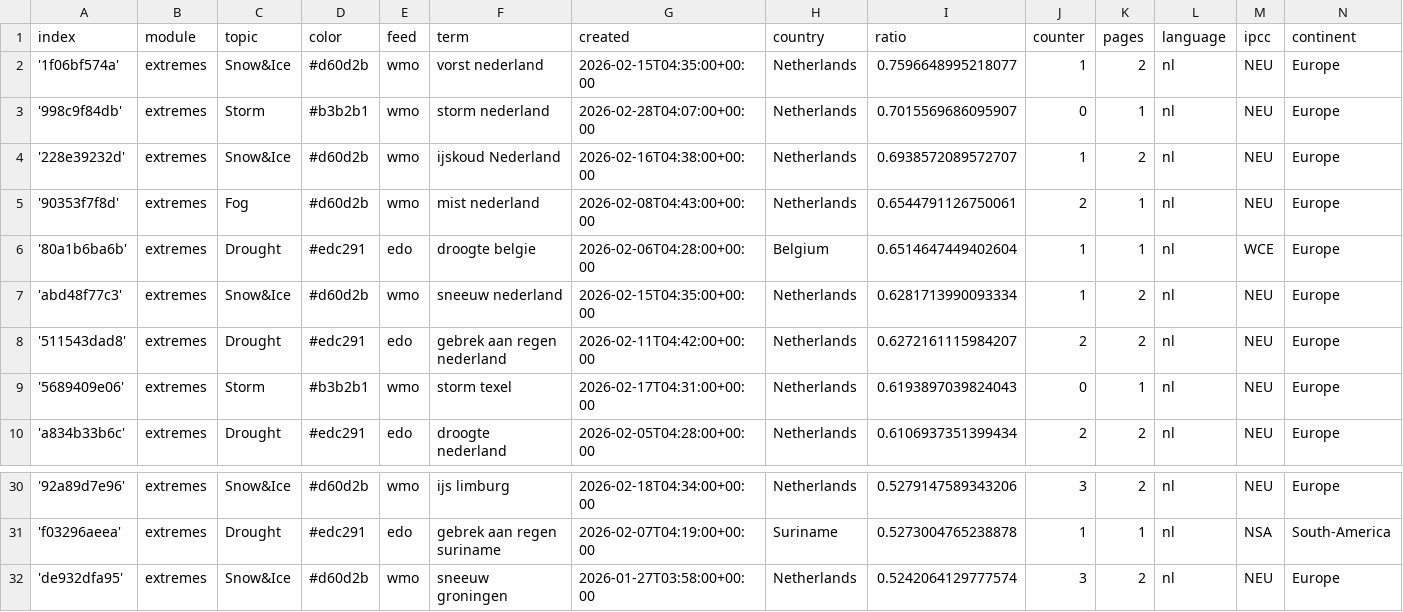
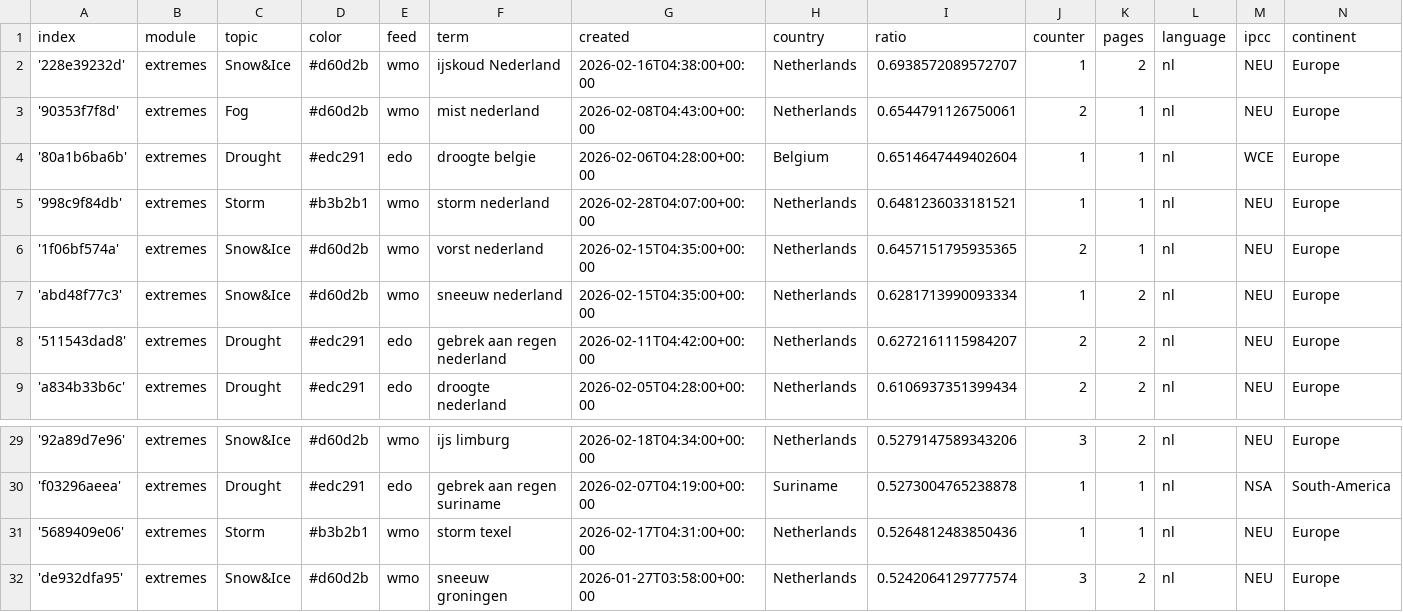
Before and after one commit to MarcoL95-News25/netherlandExtremes, a CSV file: terms.csv, drawn as a sheet; only a part is shown, gaps mark what is left out.

```diff
--- a/terms.csv
+++ b/terms.csv
@@ -1,4 +1,2 @@
 index,module,topic,color,feed,term,created,country,ratio,counter,pages,language,ipcc,continent
-'1f06bf574a',extremes,Snow&Ice,#d60d2b,wmo,vorst nederland,2026-02-15T04:35:00+00:00,Netherlands,0.7596648995218077,1,2,nl,NEU,Europe
-'998c9f84db',extremes,Storm,#b3b2b1,wmo,storm nederland,2026-02-28T04:07:00+00:00,Netherlands,0.7015569686095907,0,1,nl,NEU,Europe
 '228e39232d',extremes,Snow&Ice,#d60d2b,wmo,ijskoud Nederland,2026-02-16T04:38:00+00:00,Netherlands,0.6938572089572707,1,2,nl,NEU,Europe
@@ -6,5 +4,6 @@ index,module,topic,color,feed,term,created,country,ratio,counter,pages,language,
 '80a1b6ba6b',extremes,Drought,#edc291,edo,droogte belgie,2026-02-06T04:28:00+00:00,Belgium,0.6514647449402604,1,1,nl,WCE,Europe
+'998c9f84db',extremes,Storm,#b3b2b1,wmo,storm nederland,2026-02-28T04:07:00+00:00,Netherlands,0.6481236033181521,1,1,nl,NEU,Europe
+'1f06bf574a',extremes,Snow&Ice,#d60d2b,wmo,vorst nederland,2026-02-15T04:35:00+00:00,Netherlands,0.6457151795935365,2,1,nl,NEU,Europe
 'abd48f77c3',extremes,Snow&Ice,#d60d2b,wmo,sneeuw nederland,2026-02-15T04:35:00+00:00,Netherlands,0.6281713990093334,1,2,nl,NEU,Europe
 '511543dad8',extremes,Drought,#edc291,edo,gebrek aan regen nederland,2026-02-11T04:42:00+00:00,Netherlands,0.6272161115984207,2,2,nl,NEU,Europe
-'5689409e06',extremes,Storm,#b3b2b1,wmo,storm texel,2026-02-17T04:31:00+00:00,Netherlands,0.6193897039824043,0,1,nl,NEU,Europe
 'a834b33b6c',extremes,Drought,#edc291,edo,droogte nederland,2026-02-05T04:28:00+00:00,Netherlands,0.6106937351399434,2,2,nl,NEU,Europe
@@ -31,2 +30,3 @@ index,module,topic,color,feed,term,created,country,ratio,counter,pages,language,
 'f03296aeea',extremes,Drought,#edc291,edo,gebrek aan regen suriname,2026-02-07T04:19:00+00:00,Suriname,0.5273004765238878,1,1,nl,NSA,South-America
+'5689409e06',extremes,Storm,#b3b2b1,wmo,storm texel,2026-02-17T04:31:00+00:00,Netherlands,0.5264812483850436,1,1,nl,NEU,Europe
 'de932dfa95',extremes,Snow&Ice,#d60d2b,wmo,sneeuw groningen,2026-01-27T03:58:00+00:00,Netherlands,0.5242064129777574,3,2,nl,NEU,Europe
```
Also changed, not shown: cxsv/news_2026_01.csv, cxsv/news_2026_02.csv.
